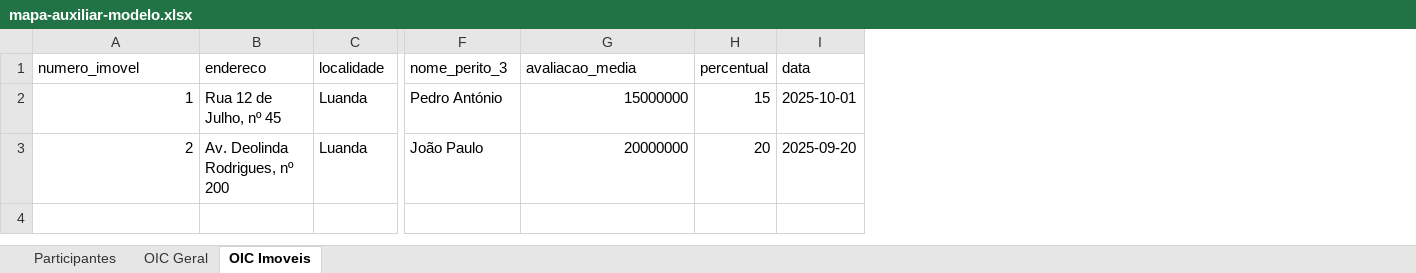
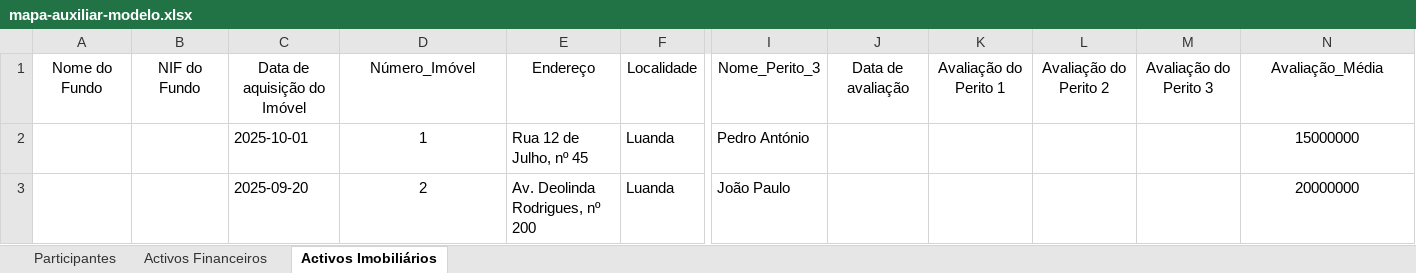
Before and after one commit to dsi-cmc/sira-docs, an Excel workbook: public/exemplos/mapa-auxiliar-modelo.xlsx, sheet Activos Imobiliários, drawn as a sheet; only a part is shown, gaps mark what is left out; values as stored, in another font and other column widths than the file's, no borders; removed rows and columns are numbered as before the commit, all else as after; rows hold the shown columns only; the diff names each change by its address in the sheet, - before the commit and + after, or states it on an @@ line.

```diff
--- a/public/exemplos/mapa-auxiliar-modelo.xlsx (sheet Activos Imobiliários)
+++ b/public/exemplos/mapa-auxiliar-modelo.xlsx (sheet Activos Imobiliários)
-sheet tab: OIC Geral
+sheet tab: Activos Financeiros
-sheet tab: OIC Imoveis
+sheet tab: Activos Imobiliários
+column A, empty
+column B, empty
+column C, rows 2-3: 2025-10-01 | 2025-09-20
+column J, empty
+column K, empty
+column L, empty
+column M, empty
-column H, rows 2-3: 15 | 20
-column I, rows 2-3: 2025-10-01 | 2025-09-20
-row 1: numero_imovel | endereco | localidade | nome_perito_3 | avaliacao_media | percentual | data
+row 1: Nome do Fundo | NIF do Fundo | Data de aquisição do Imóvel | Número_Imóvel | Endereço | Localidade | Nome_Perito_3 | Data de avaliação | Avaliação do Perito 1 | Avaliação do Perito 2 | Avaliação do Perito 3 | Avaliação_Média
-D2:D3 alignment: right
+D2:D3 alignment: center
-N2:N3 alignment: right
+N2:N3 alignment: center
```
Also changed, not shown: sheet Activos Financeiros, sheet Participantes, 4 other files.
